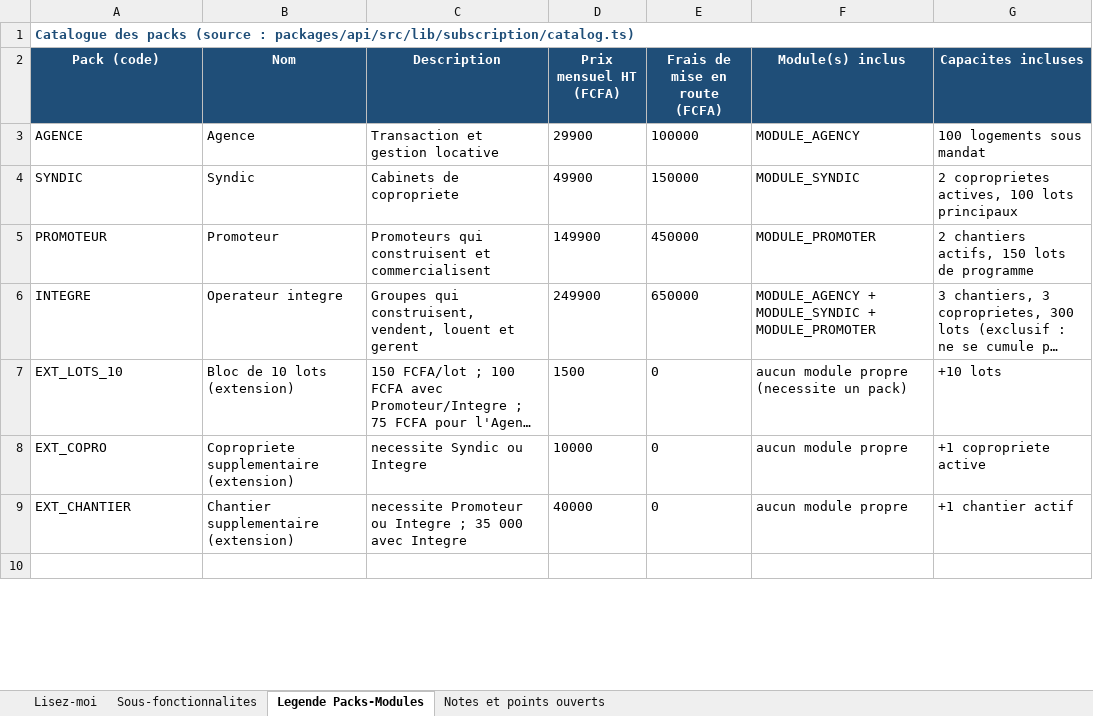
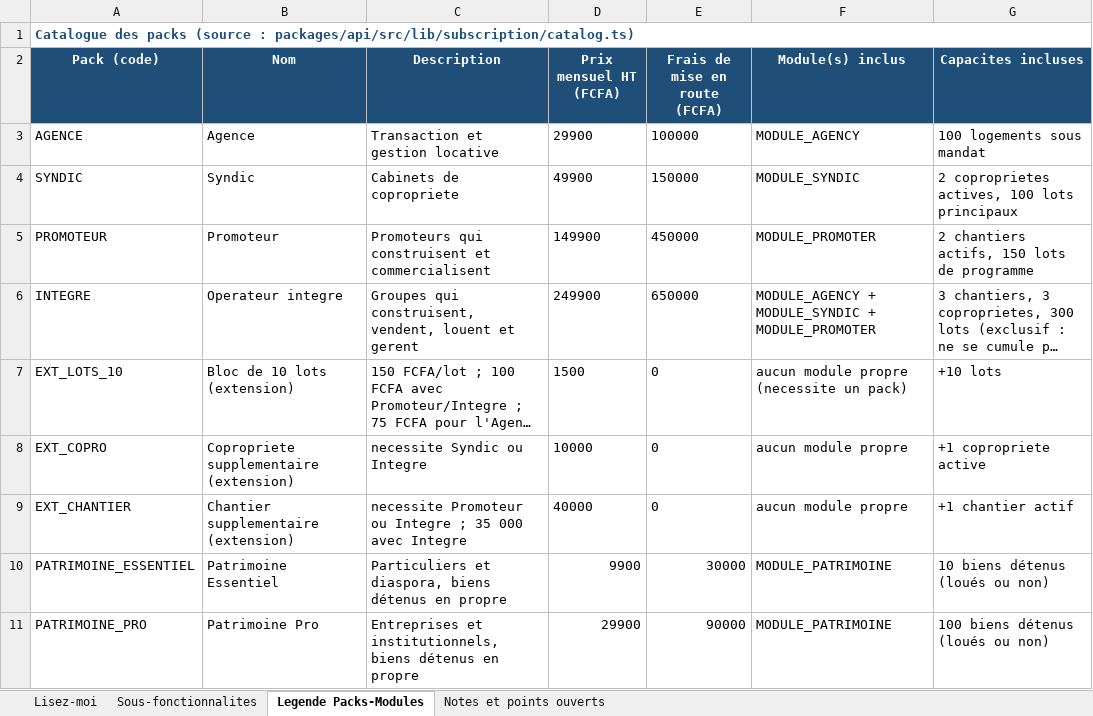
Before and after one commit to bkourouma/immotopia, an Excel workbook: docs/fonctionnalites/ImmoTopia_Wiki_Fonctionnalites.xlsx, sheet Legende Packs-Modules, drawn as a sheet; only a part is shown; the shorter side is filled out with more unchanged rows; long unchanged cells end in …; values as stored, in another font and other column widths than the file's, no borders; table styles not drawn; the diff covers the shown part only; the diff names each change by its address in the sheet, - before the commit and + after, or states it on an @@ line.

```diff
--- a/docs/fonctionnalites/ImmoTopia_Wiki_Fonctionnalites.xlsx (sheet Legende Packs-Modules)
+++ b/docs/fonctionnalites/ImmoTopia_Wiki_Fonctionnalites.xlsx (sheet Legende Packs-Modules)
+row 10: PATRIMOINE_ESSENTIEL | Patrimoine Essentiel | Particuliers et diaspora, biens détenus en propre | 9900 | 30000 | MODULE_PATRIMOINE | 10 biens détenus (loués ou non)
+row 11: PATRIMOINE_PRO | Patrimoine Pro | Entreprises et institutionnels, biens détenus en propre | 29900 | 90000 | MODULE_PATRIMOINE | 100 biens détenus (loués ou non)
```
Also changed, not shown: 1 added row and 4 edited cells elsewhere in this sheet, sheet Sous-fonctionnalites, sheet Notes et points ouverts, 2 other files.
